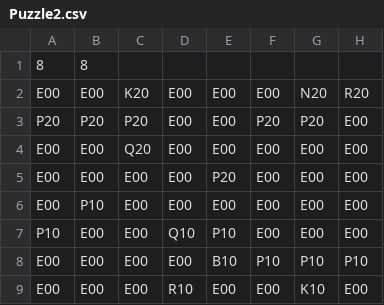
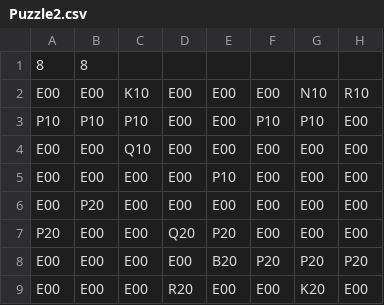
Before and after one commit to marcus-deans/Chess-Game, a CSV file: data/Puzzle2.csv, drawn as a sheet.

```diff
--- a/data/Puzzle2.csv
+++ b/data/Puzzle2.csv
@@ -1,9 +1,9 @@
 8,8
-E00,E00,K20,E00,E00,E00,N20,R20
-P20,P20,P20,E00,E00,P20,P20,E00
-E00,E00,Q20,E00,E00,E00,E00,E00
-E00,E00,E00,E00,P20,E00,E00,E00
-E00,P10,E00,E00,E00,E00,E00,E00
-P10,E00,E00,Q10,P10,E00,E00,E00
-E00,E00,E00,E00,B10,P10,P10,P10
-E00,E00,E00,R10,E00,E00,K10,E00
+E00,E00,K10,E00,E00,E00,N10,R10
+P10,P10,P10,E00,E00,P10,P10,E00
+E00,E00,Q10,E00,E00,E00,E00,E00
+E00,E00,E00,E00,P10,E00,E00,E00
+E00,P20,E00,E00,E00,E00,E00,E00
+P20,E00,E00,Q20,P20,E00,E00,E00
+E00,E00,E00,E00,B20,P20,P20,P20
+E00,E00,E00,R20,E00,E00,K20,E00
```
Also changed, not shown: data/Puzzle1.csv, data/Puzzle3.csv, 2 other files.
